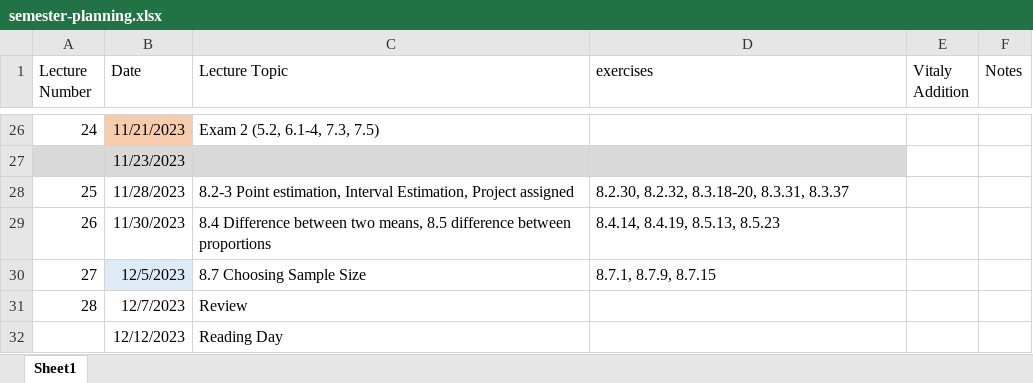
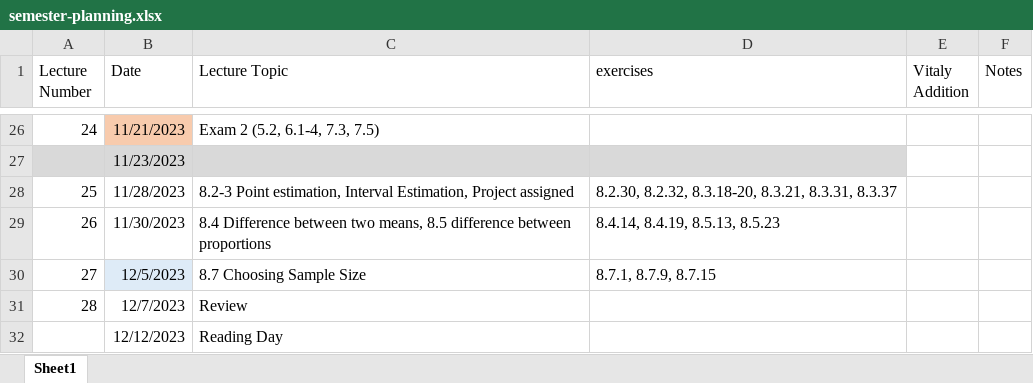
Before and after one commit to ccny-stats/math17300, an Excel workbook: resources/semester-planning.xlsx, sheet Sheet1, drawn as a sheet; only a part is shown, gaps mark what is left out; values as stored, in another font and other column widths than the file's, no borders; the diff names each change by its address in the sheet, - before the commit and + after, or states it on an @@ line.

```diff
--- a/resources/semester-planning.xlsx (sheet Sheet1)
+++ b/resources/semester-planning.xlsx (sheet Sheet1)
-D28 (exercises): 8.2.30, 8.2.32, 8.3.18-20, 8.3.31, 8.3.37
+D28 (exercises): 8.2.30, 8.2.32, 8.3.18-20, 8.3.21, 8.3.31, 8.3.37
```
Also changed, not shown: 4 other files.
